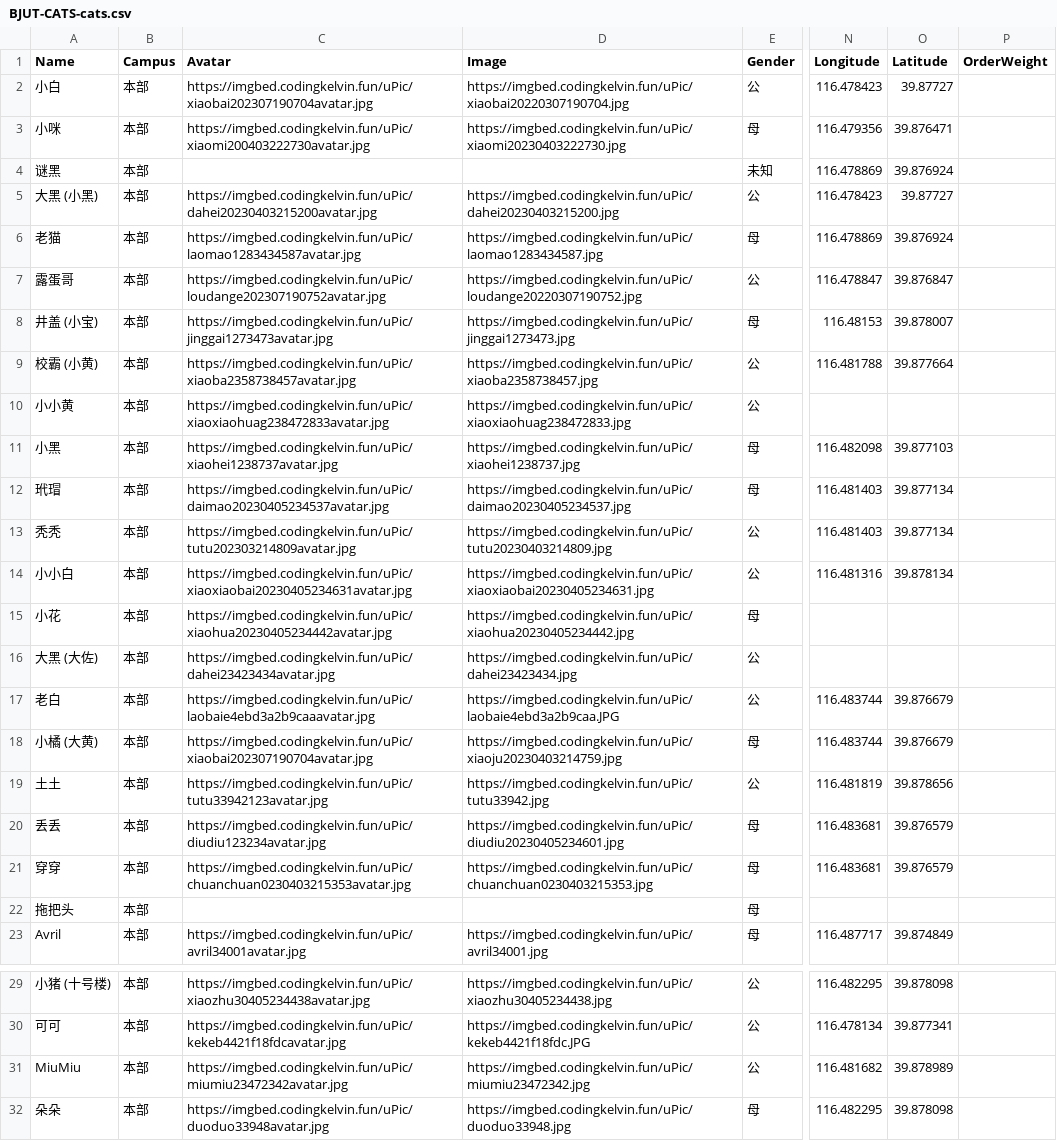
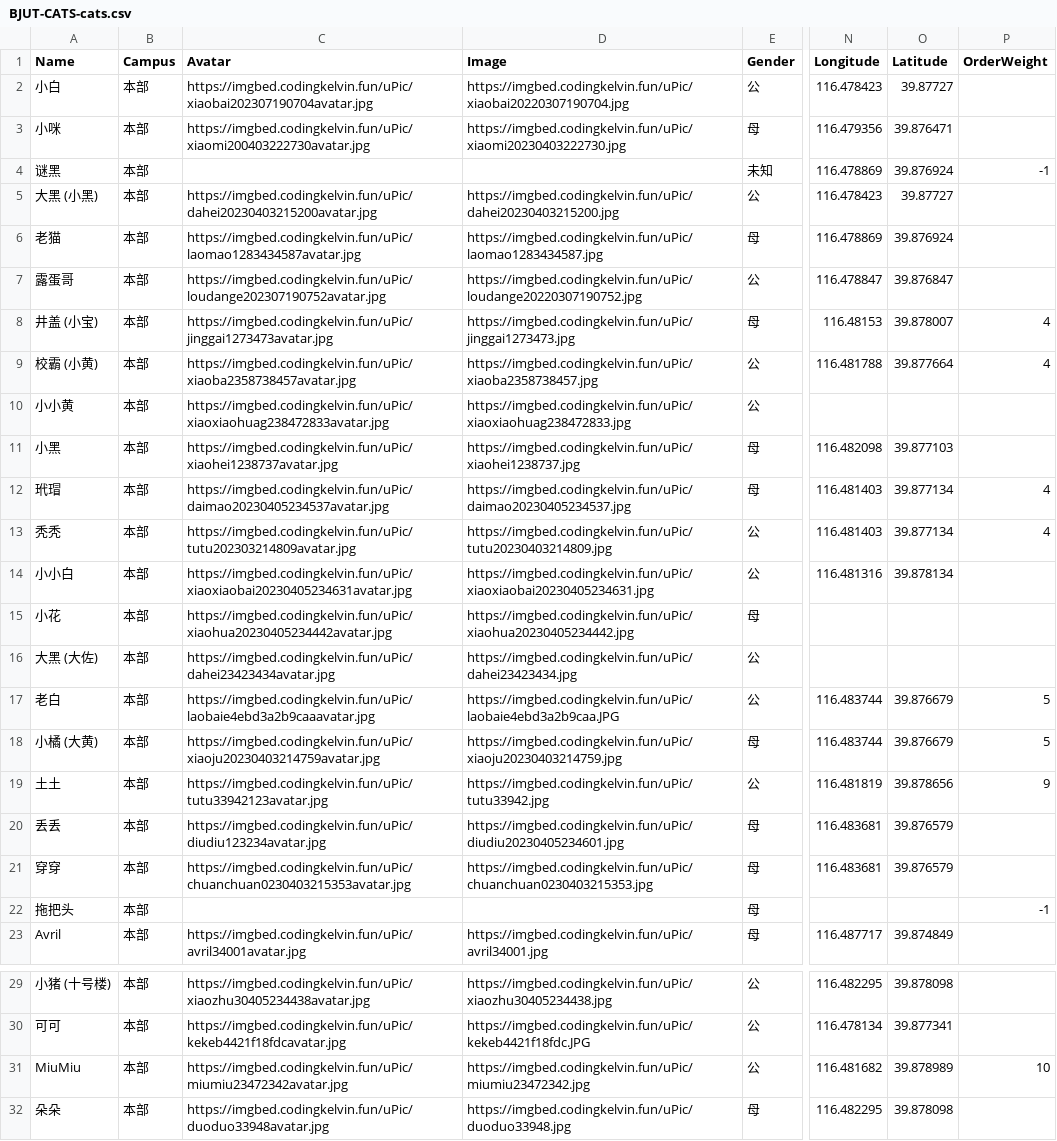
Before and after one commit to KelvinQiu802/bjut-cats, a CSV file: data/BJUT-CATS-cats.csv, drawn as a sheet; only a part is shown, gaps mark what is left out; the diff names each change by its address in the sheet, - before the commit and + after, or states it on an @@ line.

Commit message:
feat: update data

```diff
--- a/data/BJUT-CATS-cats.csv
+++ b/data/BJUT-CATS-cats.csv
-P4 (OrderWeight): (empty)
+P4 (OrderWeight): -1
-P8:P9 (OrderWeight): (empty)
+P8:P9 (OrderWeight): 4
-P12:P13 (OrderWeight): (empty)
+P12:P13 (OrderWeight): 4
-P17:P18 (OrderWeight): (empty)
+P17:P18 (OrderWeight): 5
-C18 (Avatar): https://imgbed.codingkelvin.fun/uPic/xiaobai202307190704avatar.jpg
+C18 (Avatar): https://imgbed.codingkelvin.fun/uPic/xiaoju20230403214759avatar.jpg
-P19 (OrderWeight): (empty)
+P19 (OrderWeight): 9
-P22 (OrderWeight): (empty)
+P22 (OrderWeight): -1
-P31 (OrderWeight): (empty)
+P31 (OrderWeight): 10
```
Also changed, not shown: 1 other file.
